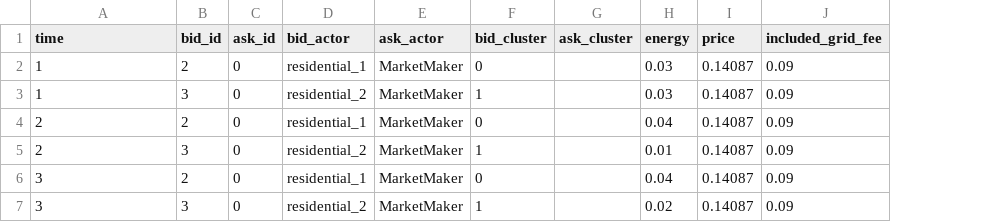
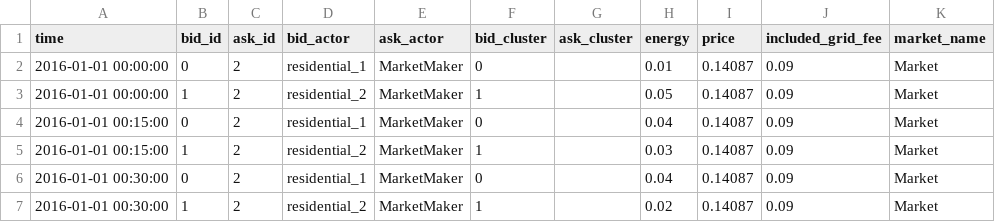
Before and after one commit to BESTenergytrade/simply, a CSV file: projects/example_projects/example_project/market_results/matches.csv, drawn as a sheet; the diff names each change by its address in the sheet, - before the commit and + after, or states it on an @@ line.

```diff
--- a/projects/example_projects/example_project/market_results/matches.csv
+++ b/projects/example_projects/example_project/market_results/matches.csv
+column K (market_name), rows 2-7: all Market
-A2:A3 (time): 1
+A2:A3 (time): 2016-01-01 00:00:00
-B2 (bid_id): 2
+B2 (bid_id): 0
-C2:C7 (ask_id): 0
+C2:C7 (ask_id): 2
-H2 (energy): 0.03
+H2 (energy): 0.01
-B3 (bid_id): 3
+B3 (bid_id): 1
-H3 (energy): 0.03
+H3 (energy): 0.05
-A4:A5 (time): 2
+A4:A5 (time): 2016-01-01 00:15:00
-B4 (bid_id): 2
+B4 (bid_id): 0
-B5 (bid_id): 3
+B5 (bid_id): 1
-H5 (energy): 0.01
+H5 (energy): 0.03
-A6:A7 (time): 3
+A6:A7 (time): 2016-01-01 00:30:00
-B6 (bid_id): 2
+B6 (bid_id): 0
-B7 (bid_id): 3
+B7 (bid_id): 1
```
Also changed, not shown: projects/example_projects/example_project/market_results/orders.csv, 7 other files.
